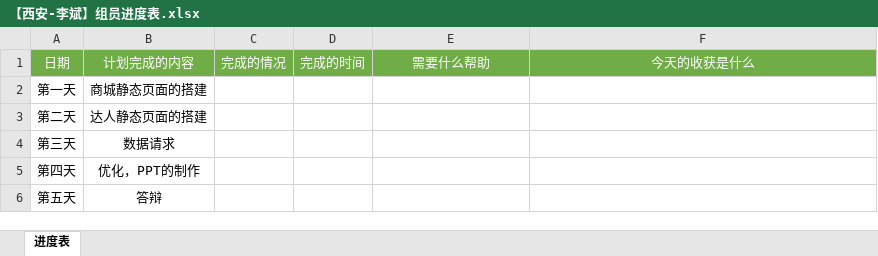
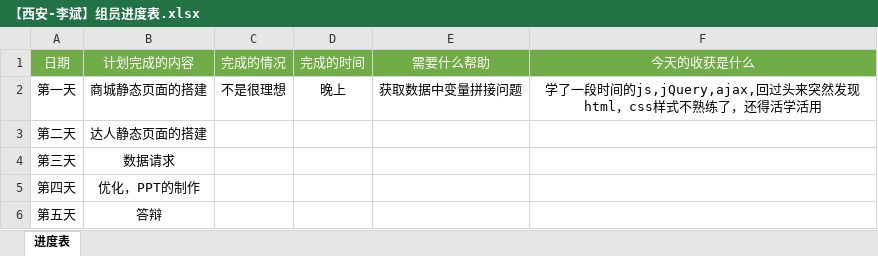
Before and after one commit to bjw666/liangcang, an Excel workbook: 【西安-李斌】组员进度表.xlsx, sheet 进度表, drawn as a sheet; values as stored, in another font and other column widths than the file's, no borders; the diff names each change by its address in the sheet, - before the commit and + after, or states it on an @@ line.

Commit message:
第二次提交完成情况

```diff
--- a/【西安-李斌】组员进度表.xlsx (sheet 进度表)
+++ b/【西安-李斌】组员进度表.xlsx (sheet 进度表)
-C2 (完成的情况): (empty)
+C2 (完成的情况): 不是很理想
-D2 (完成的时间): (empty)
+D2 (完成的时间): 晚上
-E2 (需要什么帮助): (empty)
+E2 (需要什么帮助): 获取数据中变量拼接问题
-F2 (今天的收获是什么): (empty)
+F2 (今天的收获是什么): 学了一段时间的js,jQuery,ajax,回过头来突然发现html，css样式不熟练了，还得活学活用
```
